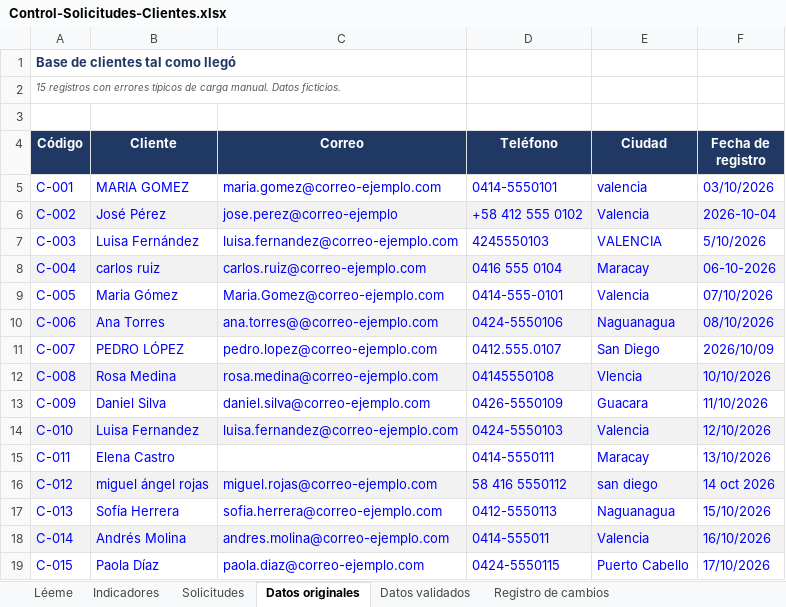
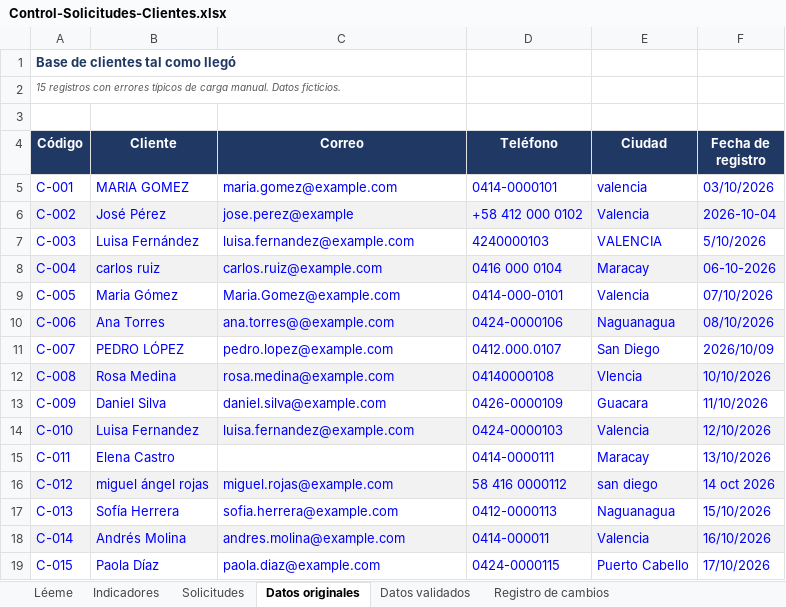
Before and after one commit to anyelakd-ux/portafolio-backoffice, an Excel workbook: Control-Solicitudes-Clientes.xlsx, sheet Datos originales, drawn as a sheet; values as stored, in another font and other column widths than the file's, no borders; the diff names each change by its address in the sheet, - before the commit and + after, or states it on an @@ line.

Commit message:
Empresa ficticia renombrada a Tienda Ejemplo

```diff
--- a/Control-Solicitudes-Clientes.xlsx (sheet Datos originales)
+++ b/Control-Solicitudes-Clientes.xlsx (sheet Datos originales)
-C5 (Correo): maria.gomez@correo-ejemplo.com
+C5 (Correo): maria.gomez@example.com
-D5 (Teléfono): 0414-5550101
+D5 (Teléfono): 0414-0000101
-C6 (Correo): jose.perez@correo-ejemplo
+C6 (Correo): jose.perez@example
-D6 (Teléfono): +58 412 555 0102
+D6 (Teléfono): +58 412 000 0102
-C7 (Correo): luisa.fernandez@correo-ejemplo.com
+C7 (Correo): luisa.fernandez@example.com
-D7 (Teléfono): 4245550103
+D7 (Teléfono): 4240000103
-C8 (Correo): carlos.ruiz@correo-ejemplo.com
+C8 (Correo): carlos.ruiz@example.com
-D8 (Teléfono): 0416 555 0104
+D8 (Teléfono): 0416 000 0104
-C9 (Correo): Maria.Gomez@correo-ejemplo.com
+C9 (Correo): Maria.Gomez@example.com
-D9 (Teléfono): 0414-555-0101
+D9 (Teléfono): 0414-000-0101
-C10 (Correo): ana.torres@@correo-ejemplo.com
+C10 (Correo): ana.torres@@example.com
-D10 (Teléfono): 0424-5550106
+D10 (Teléfono): 0424-0000106
-C11 (Correo): pedro.lopez@correo-ejemplo.com
+C11 (Correo): pedro.lopez@example.com
-D11 (Teléfono): 0412.555.0107
+D11 (Teléfono): 0412.000.0107
-C12 (Correo): rosa.medina@correo-ejemplo.com
+C12 (Correo): rosa.medina@example.com
-D12 (Teléfono): 04145550108
+D12 (Teléfono): 04140000108
-C13 (Correo): daniel.silva@correo-ejemplo.com
+C13 (Correo): daniel.silva@example.com
-D13 (Teléfono): 0426-5550109
+D13 (Teléfono): 0426-0000109
-C14 (Correo): luisa.fernandez@correo-ejemplo.com
+C14 (Correo): luisa.fernandez@example.com
-D14 (Teléfono): 0424-5550103
+D14 (Teléfono): 0424-0000103
-D15 (Teléfono): 0414-5550111
+D15 (Teléfono): 0414-0000111
-C16 (Correo): miguel.rojas@correo-ejemplo.com
+C16 (Correo): miguel.rojas@example.com
-D16 (Teléfono): 58 416 5550112
+D16 (Teléfono): 58 416 0000112
-C17 (Correo): sofia.herrera@correo-ejemplo.com
+C17 (Correo): sofia.herrera@example.com
-D17 (Teléfono): 0412-5550113
+D17 (Teléfono): 0412-0000113
-C18 (Correo): andres.molina@correo-ejemplo.com
+C18 (Correo): andres.molina@example.com
-D18 (Teléfono): 0414-555011
+D18 (Teléfono): 0414-000011
-C19 (Correo): paola.diaz@correo-ejemplo.com
+C19 (Correo): paola.diaz@example.com
-D19 (Teléfono): 0424-5550115
+D19 (Teléfono): 0424-0000115
```
Also changed, not shown: sheet Datos validados, sheet Registro de cambios, sheet Léeme, sheet Indicadores, charts or pictures, 2 other files.
